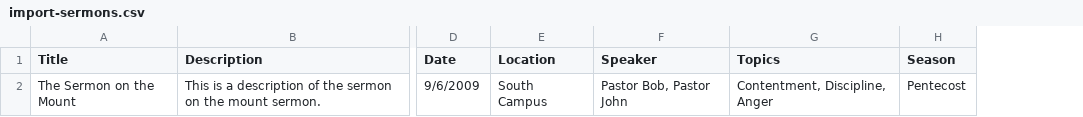
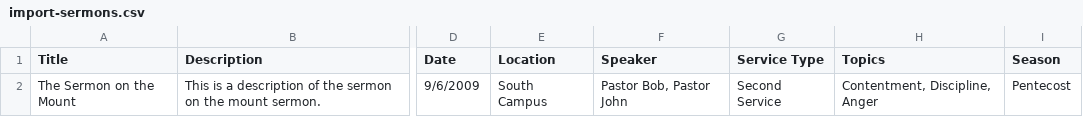
Before and after one commit to Church-Plugins/cp-library, a CSV file: templates/__sample/import-sermons.csv, drawn as a sheet; only a part is shown, gaps mark what is left out; the diff names each change by its address in the sheet, - before the commit and + after, or states it on an @@ line.

Commit message:
Initial sermon import script

```diff
--- a/templates/__sample/import-sermons.csv
+++ b/templates/__sample/import-sermons.csv
+column G (Service Type), row 2: Second Service
```
Also changed, not shown: 5 other files.
